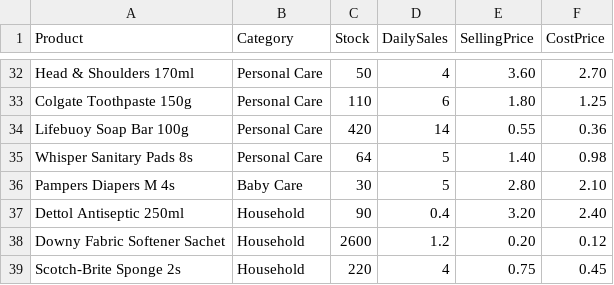
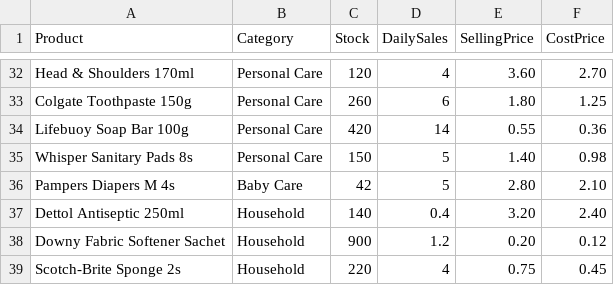
Before and after one commit to kimboreaksatya1-source/Inventra-AI, a CSV file: samples/inventra-demo.csv, drawn as a sheet; only a part is shown, gaps mark what is left out; the diff covers the shown part only; the diff names each change by its address in the sheet, - before the commit and + after, or states it on an @@ line.

```diff
--- a/samples/inventra-demo.csv
+++ b/samples/inventra-demo.csv
-C32 (Stock): 50
+C32 (Stock): 120
-C33 (Stock): 110
+C33 (Stock): 260
-C35 (Stock): 64
+C35 (Stock): 150
-C36 (Stock): 30
+C36 (Stock): 42
-C37 (Stock): 90
+C37 (Stock): 140
-C38 (Stock): 2600
+C38 (Stock): 900
```
Also changed, not shown: 21 edited cells elsewhere in this file, 14 other files.
